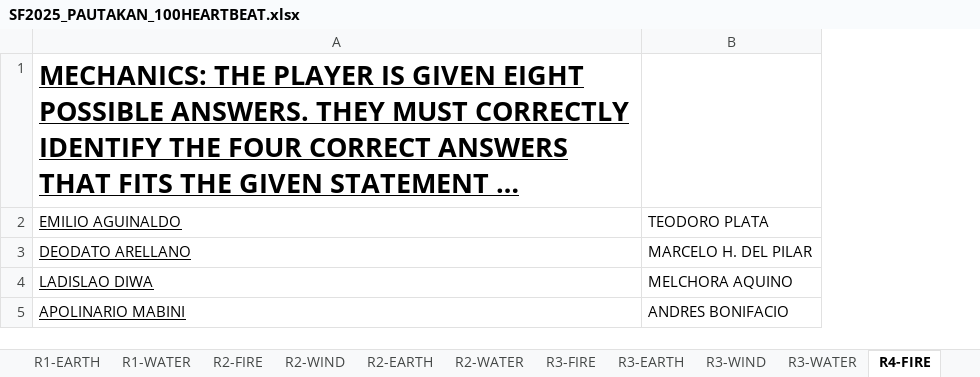
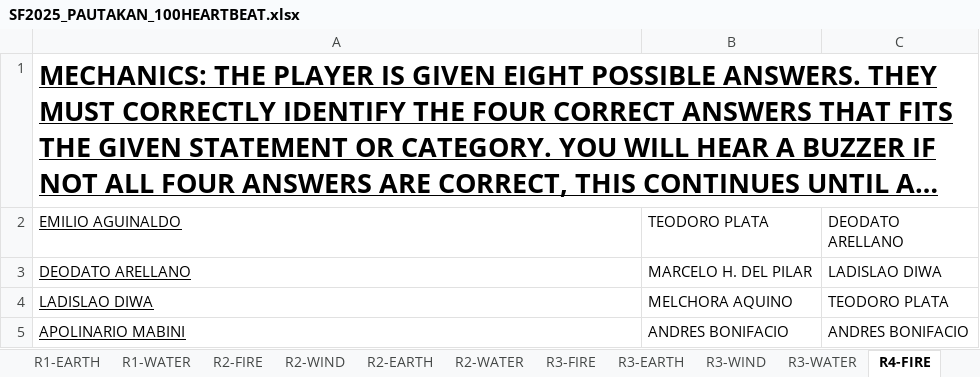
Before and after one commit to AAC-Coder/ICI_SF25_100HEARTBEAT, an Excel workbook: SF2025_PAUTAKAN_100HEARTBEAT.xlsx, sheet R4-FIRE, drawn as a sheet; long unchanged cells end in …; values as stored, in another font and other column widths than the file's, no borders; charts and pictures not drawn; the diff names each change by its address in the sheet, - before the commit and + after, or states it on an @@ line.

```diff
--- a/SF2025_PAUTAKAN_100HEARTBEAT.xlsx (sheet R4-FIRE)
+++ b/SF2025_PAUTAKAN_100HEARTBEAT.xlsx (sheet R4-FIRE)
+column C (DEODATO ARELLANO), rows 3-5: LADISLAO DIWA | TEODORO PLATA | ANDRES BONIFACIO
```
Also changed, not shown: sheet R4-WIND, sheet R4-EARTH, sheet R4-WATER, 7 other files.
